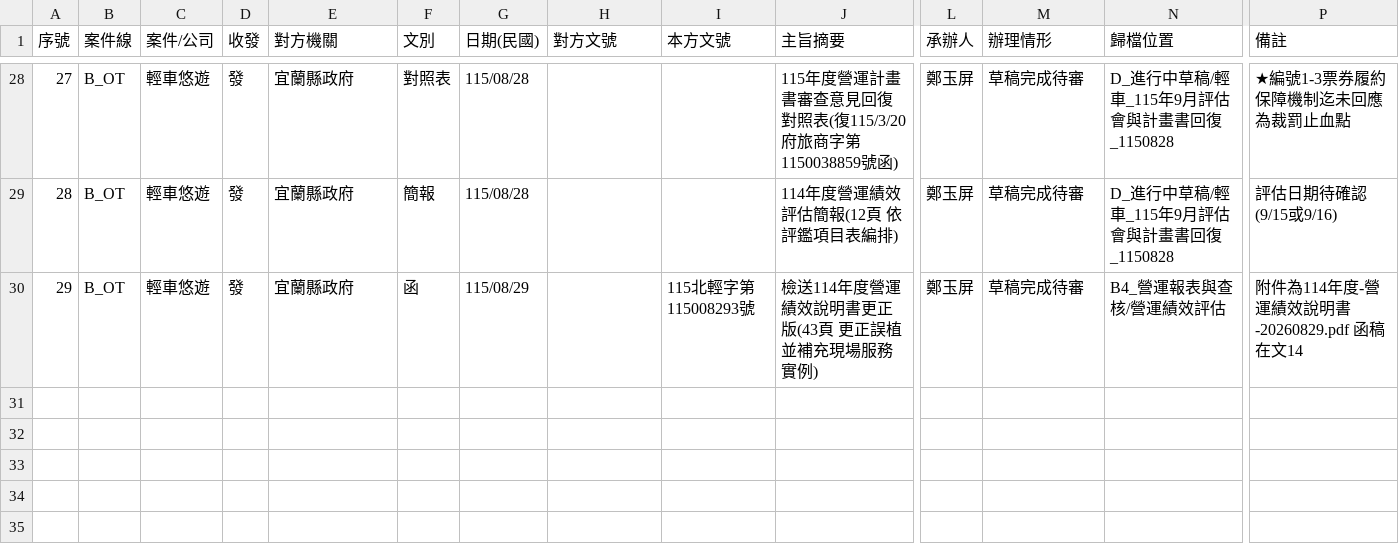
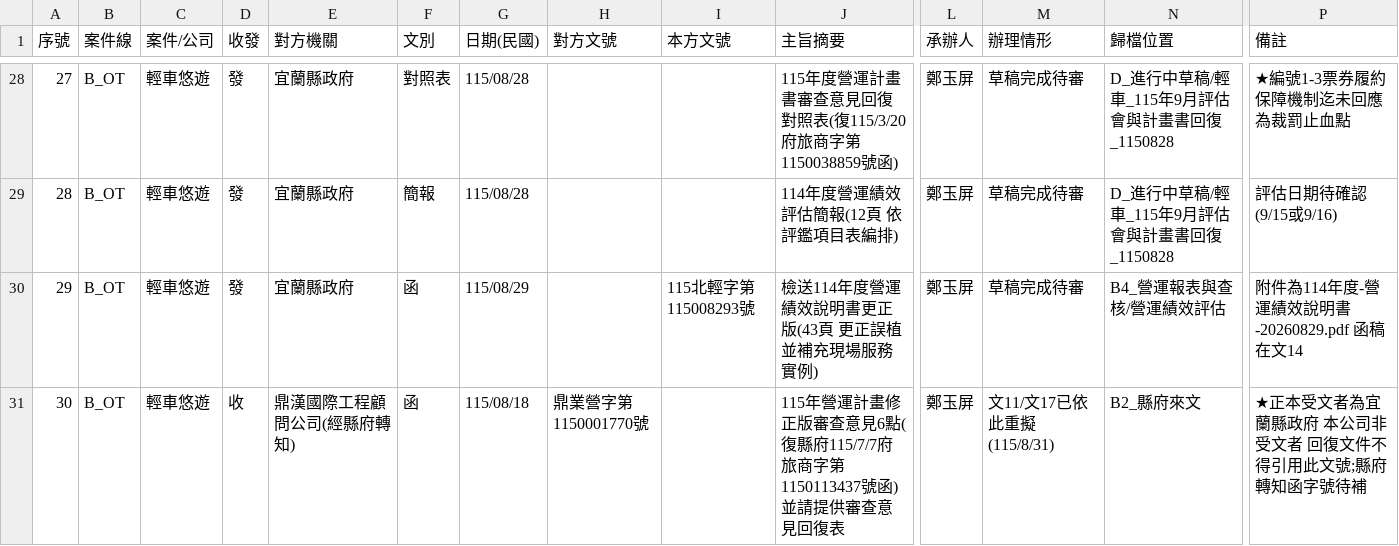
Before and after one commit to onlycoffee99/home-1, a CSV file: 縣府案件/收發文登記簿.csv, drawn as a sheet; only a part is shown, gaps mark what is left out; rows hold the shown columns only; the diff names each change by its address in the sheet, - before the commit and + after, or states it on an @@ line.

```diff
--- a/縣府案件/收發文登記簿.csv
+++ b/縣府案件/收發文登記簿.csv
+row 31: 30 | B_OT | 輕車悠遊 | 收 | 鼎漢國際工程顧問公司(經縣府轉知) | 函 | 115/08/18 | 鼎業營字第1150001770號 |  | 115年營運計畫修正版審查意見6點(復縣府115/7/7府旅商字第1150113437號函)並請提供審查意見回復表 | 鄭玉屏 | 文11/文17已依此重擬(115/8/31) | B2_縣府來文 | ★正本受文者為宜蘭縣政府 本公司非受文者 回復文件不得引用此文號;縣府轉知函字號待補
```
Also changed, not shown: 6 other files.
